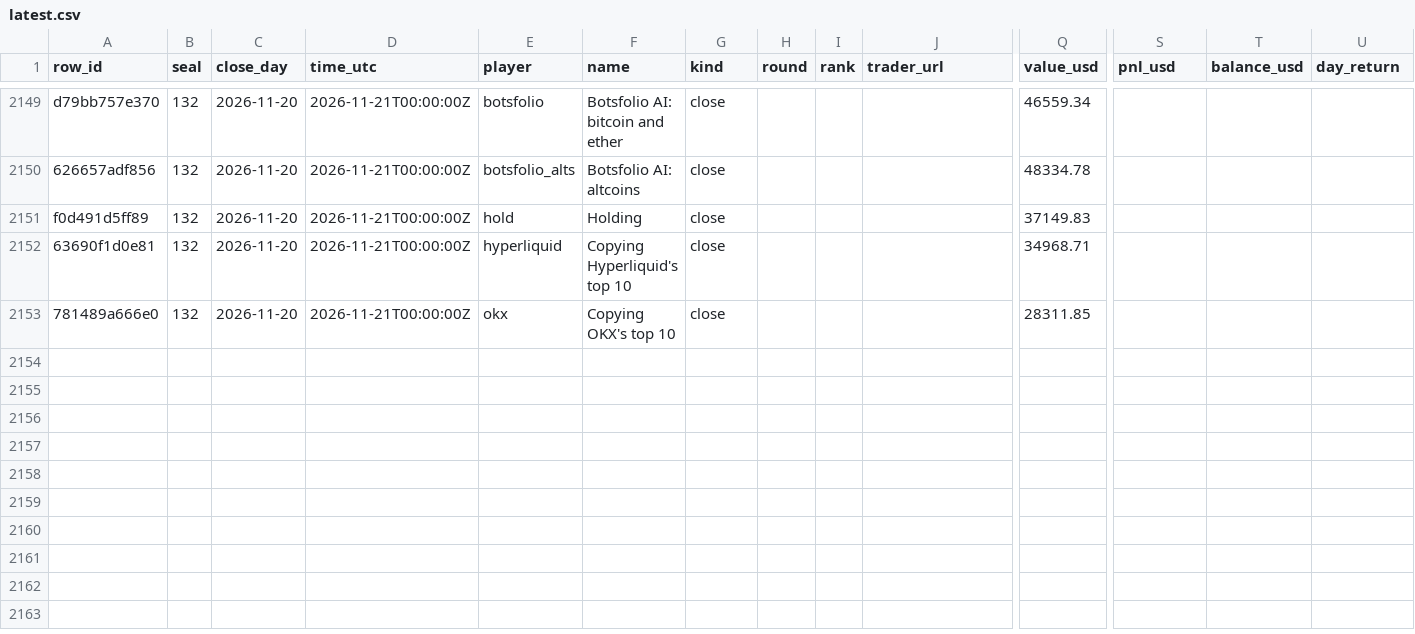
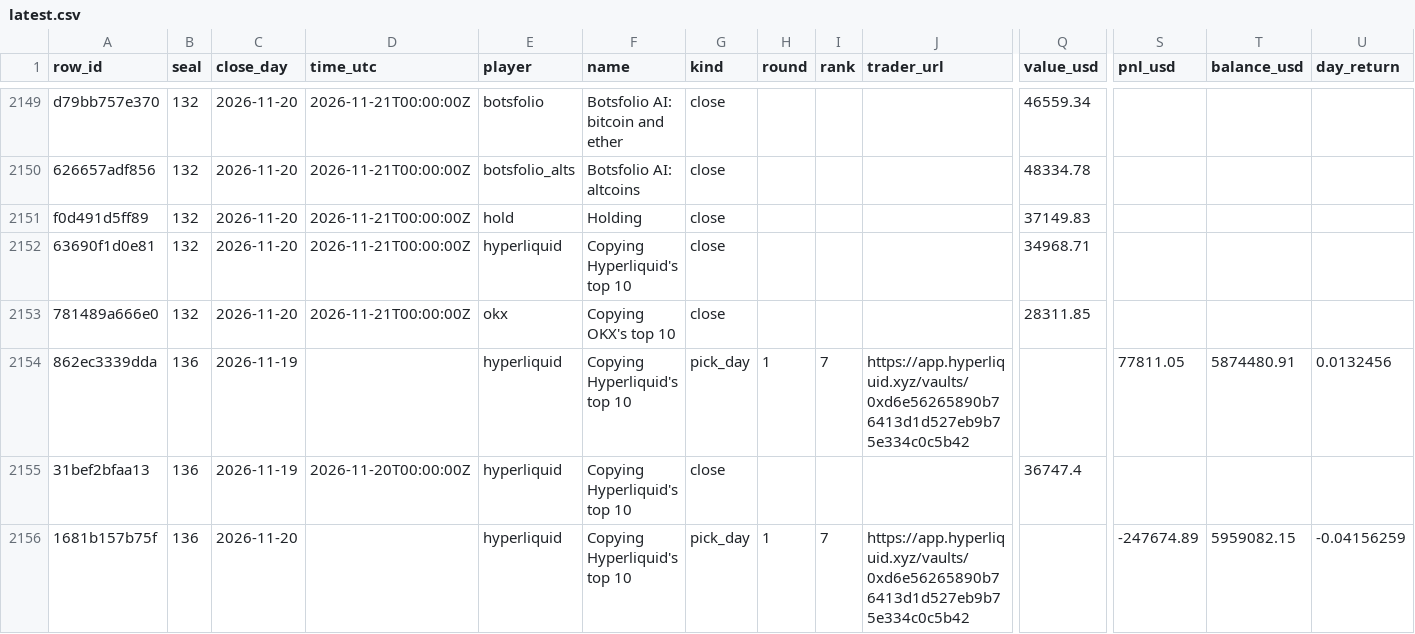
Before and after one commit to Botsfolio/trading-records, a CSV file: copy-trading-battle/latest.csv, drawn as a sheet; only a part is shown, gaps mark what is left out; rows hold the shown columns only; the diff names each change by its address in the sheet, - before the commit and + after, or states it on an @@ line.

Commit message:
Seal 000136

```diff
--- a/copy-trading-battle/latest.csv
+++ b/copy-trading-battle/latest.csv
+row 2154: 862ec3339dda | 136 | 2026-11-19 |  | hyperliquid | Copying Hyperliquid's top 10 | pick_day | 1 | 7 | https://app.hyperliquid.xyz/vaults/0xd6e56265890b76413d1d527eb9b75e334c0c5b42 |  | 77811.05 | 5874480.91 | 0.0132456
+row 2155: 31bef2bfaa13 | 136 | 2026-11-19 | 2026-11-20T00:00:00Z | hyperliquid | Copying Hyperliquid's top 10 | close |  |  |  | 36747.4
+row 2156: 1681b157b75f | 136 | 2026-11-20 |  | hyperliquid | Copying Hyperliquid's top 10 | pick_day | 1 | 7 | https://app.hyperliquid.xyz/vaults/0xd6e56265890b76413d1d527eb9b75e334c0c5b42 |  | -247674.89 | 5959082.15 | -0.04156259
```
Also changed, not shown: crypto-perpetual/latest.csv, 6 other files.
